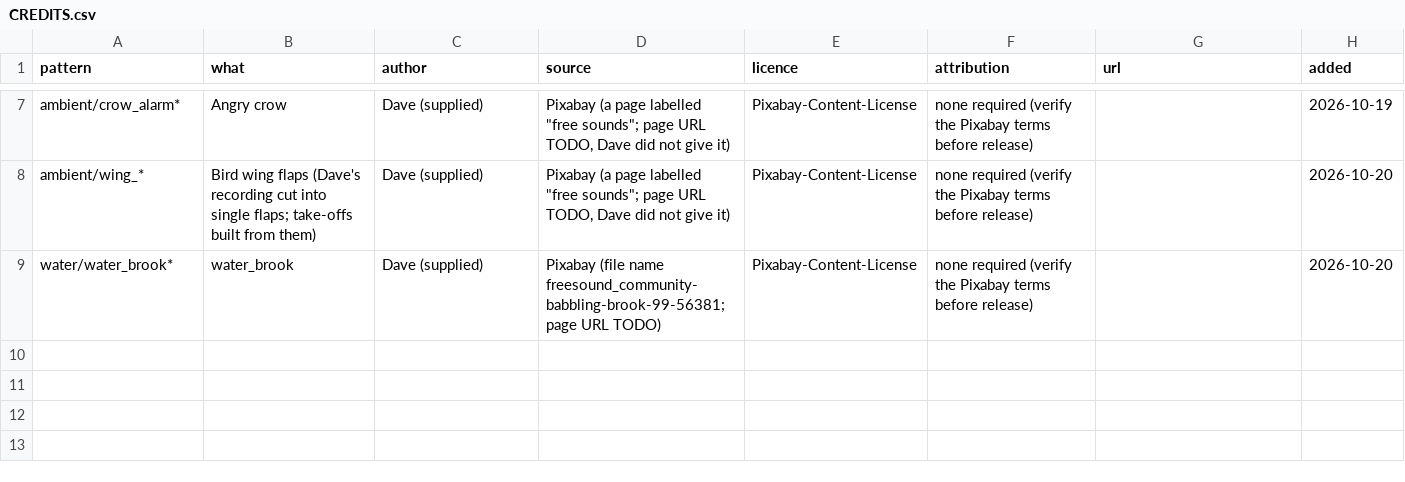
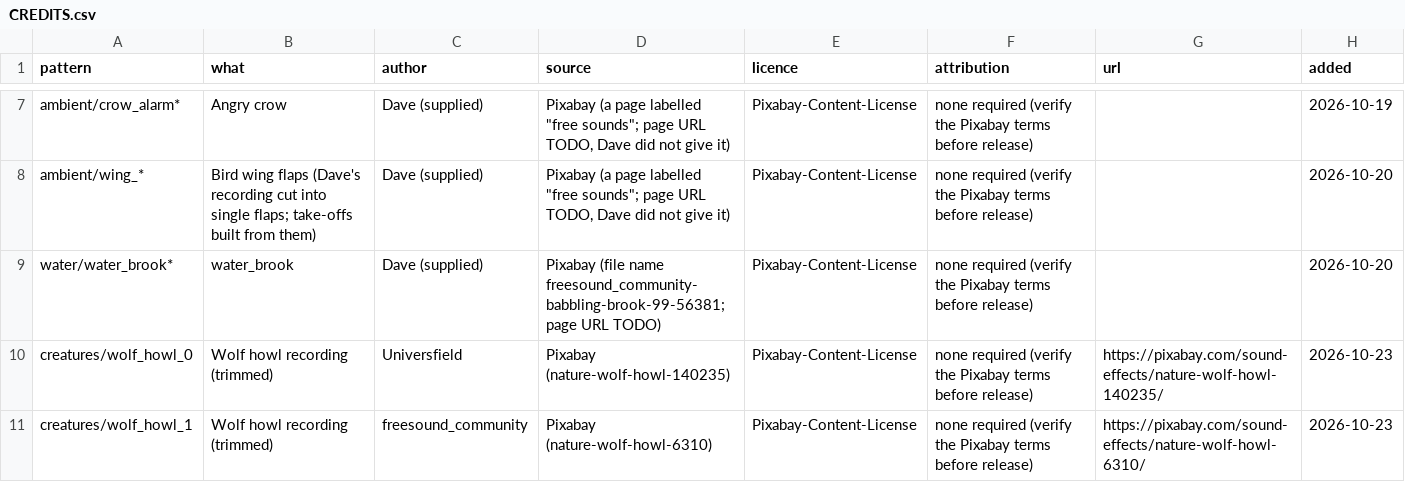
Before and after one commit to DSul3791/DynastyALWL, a CSV file: assets/audio/CREDITS.csv, drawn as a sheet; only a part is shown, gaps mark what is left out; the diff names each change by its address in the sheet, - before the commit and + after, or states it on an @@ line.

```diff
--- a/assets/audio/CREDITS.csv
+++ b/assets/audio/CREDITS.csv
+row 10: creatures/wolf_howl_0 | Wolf howl recording (trimmed) | Universfield | Pixabay (nature-wolf-howl-140235) | Pixabay-Content-License | none required (verify the Pixabay terms before release) | https://pixabay.com/sound-effects/nature-wolf-howl-140235/ | 2026-10-23
+row 11: creatures/wolf_howl_1 | Wolf howl recording (trimmed) | freesound_community | Pixabay (nature-wolf-howl-6310) | Pixabay-Content-License | none required (verify the Pixabay terms before release) | https://pixabay.com/sound-effects/nature-wolf-howl-6310/ | 2026-10-23
```
Also changed, not shown: 6 other files.
